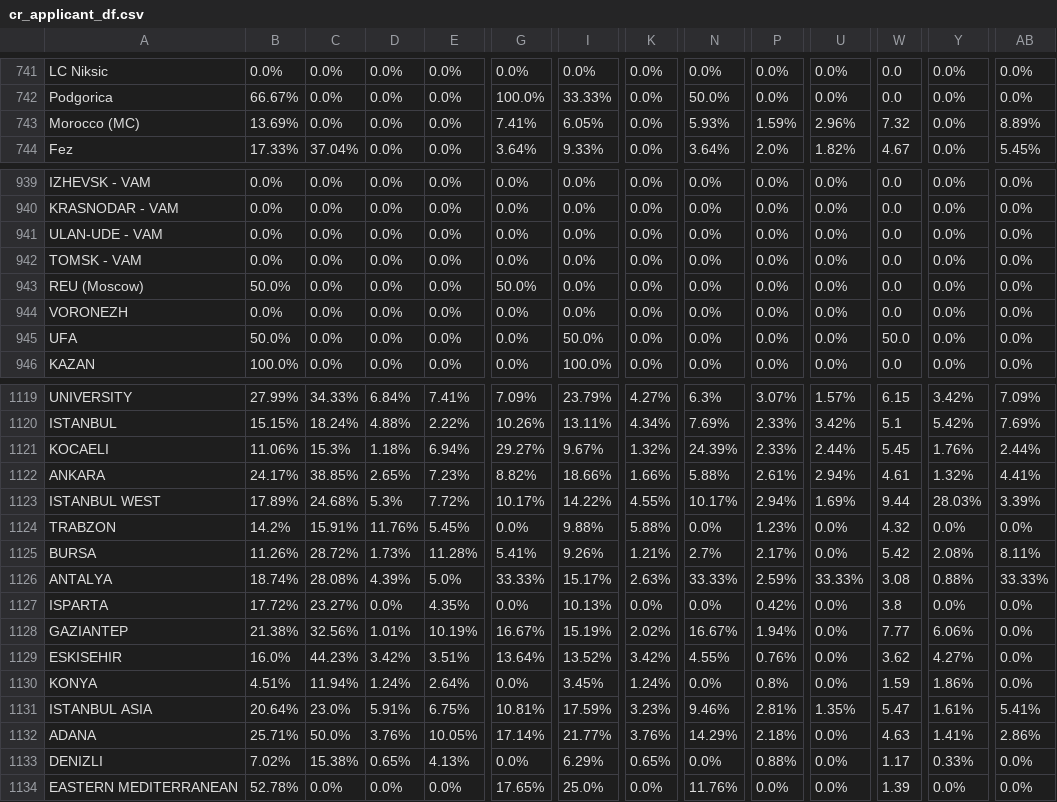
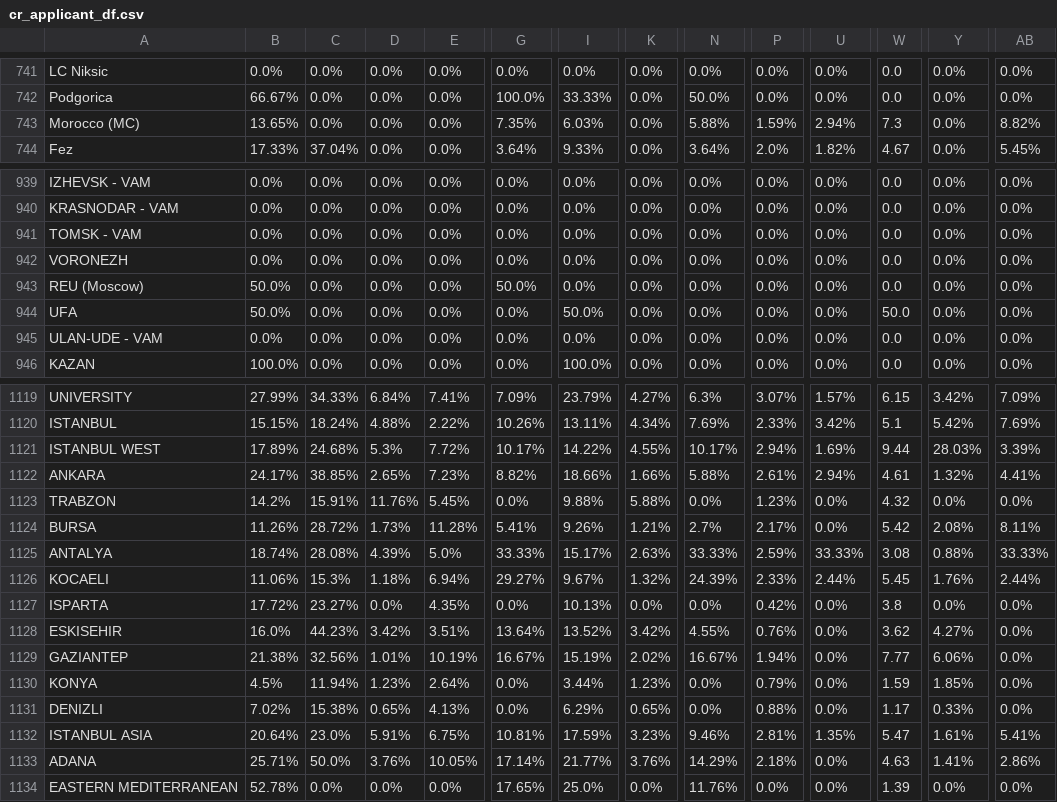
Before and after one commit to AIESEC-LK/data-pipeline, a CSV file: cr_applicant_df.csv, drawn as a sheet; only a part is shown, gaps mark what is left out; the diff covers the shown part only; the diff names each change by its address in the sheet, - before the commit and + after, or states it on an @@ line.

```diff
--- a/cr_applicant_df.csv
+++ b/cr_applicant_df.csv
-B743: 13.69%
+B743: 13.65%
-G743: 7.41%
+G743: 7.35%
-I743: 6.05%
+I743: 6.03%
-N743: 5.93%
+N743: 5.88%
-U743: 2.96%
+U743: 2.94%
-W743: 7.32
+W743: 7.3
-AB743: 8.89%
+AB743: 8.82%
@@ row 942 moved to row 941: TOMSK - VAM @@
@@ row 944 moved to row 942: VORONEZH @@
@@ row 945 moved to row 944: UFA @@
@@ row 1123 moved to row 1121: ISTANBUL WEST @@
@@ row 1121 moved to row 1126: KOCAELI @@
@@ row 1129 moved to row 1128: ESKISEHIR @@
-B1130: 4.51%
+B1130: 4.5%
-D1130: 1.24%
+D1130: 1.23%
-I1130: 3.45%
+I1130: 3.44%
-K1130: 1.24%
+K1130: 1.23%
-P1130: 0.8%
+P1130: 0.79%
-Y1130: 1.86%
+Y1130: 1.85%
@@ row 1133 moved to row 1131: DENIZLI @@
```
Also changed, not shown: 56 moved rows and 4 edited cells elsewhere in this file, abs_df.csv, cr_accepted_df.csv, 3 other files.
